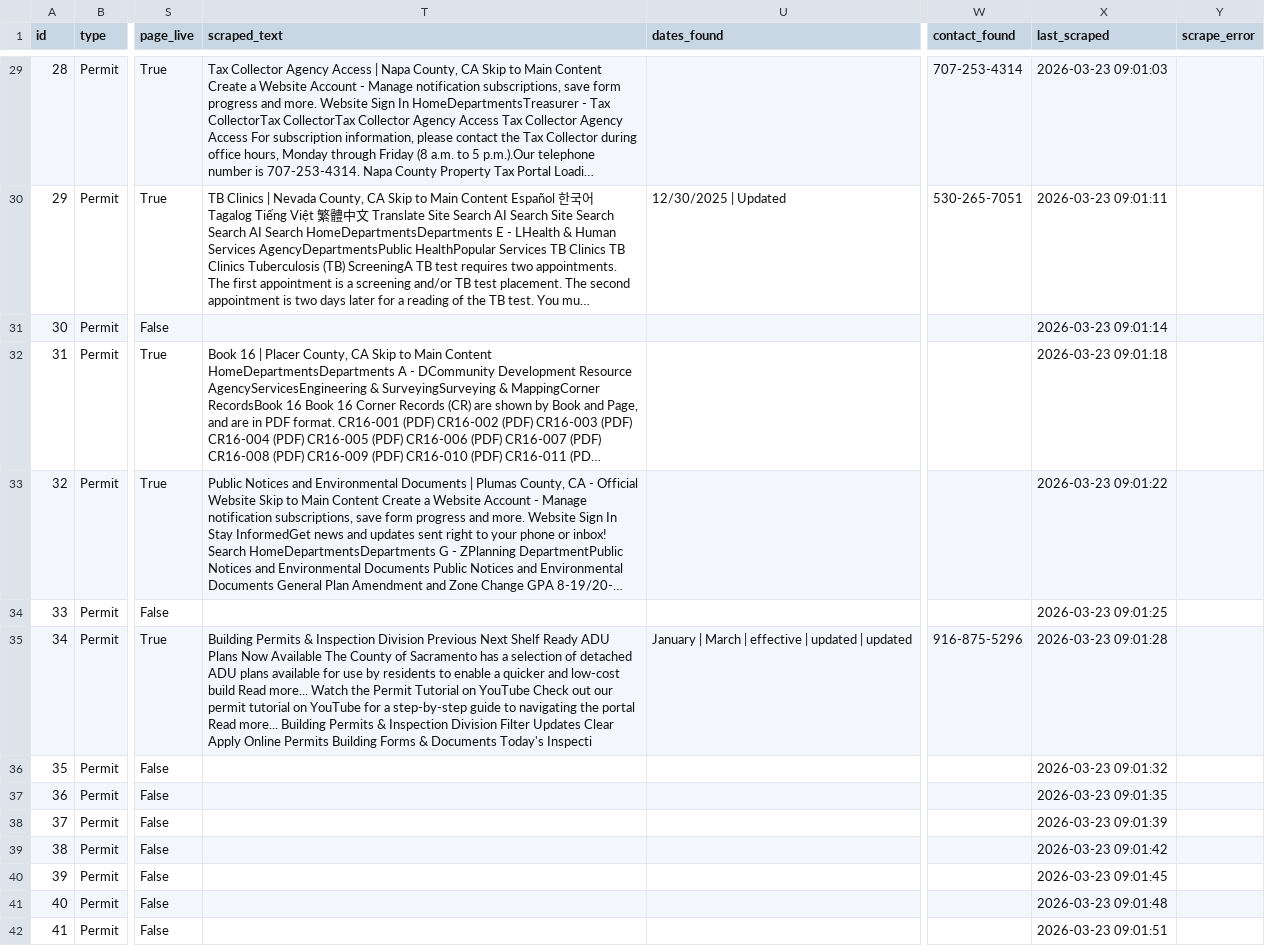
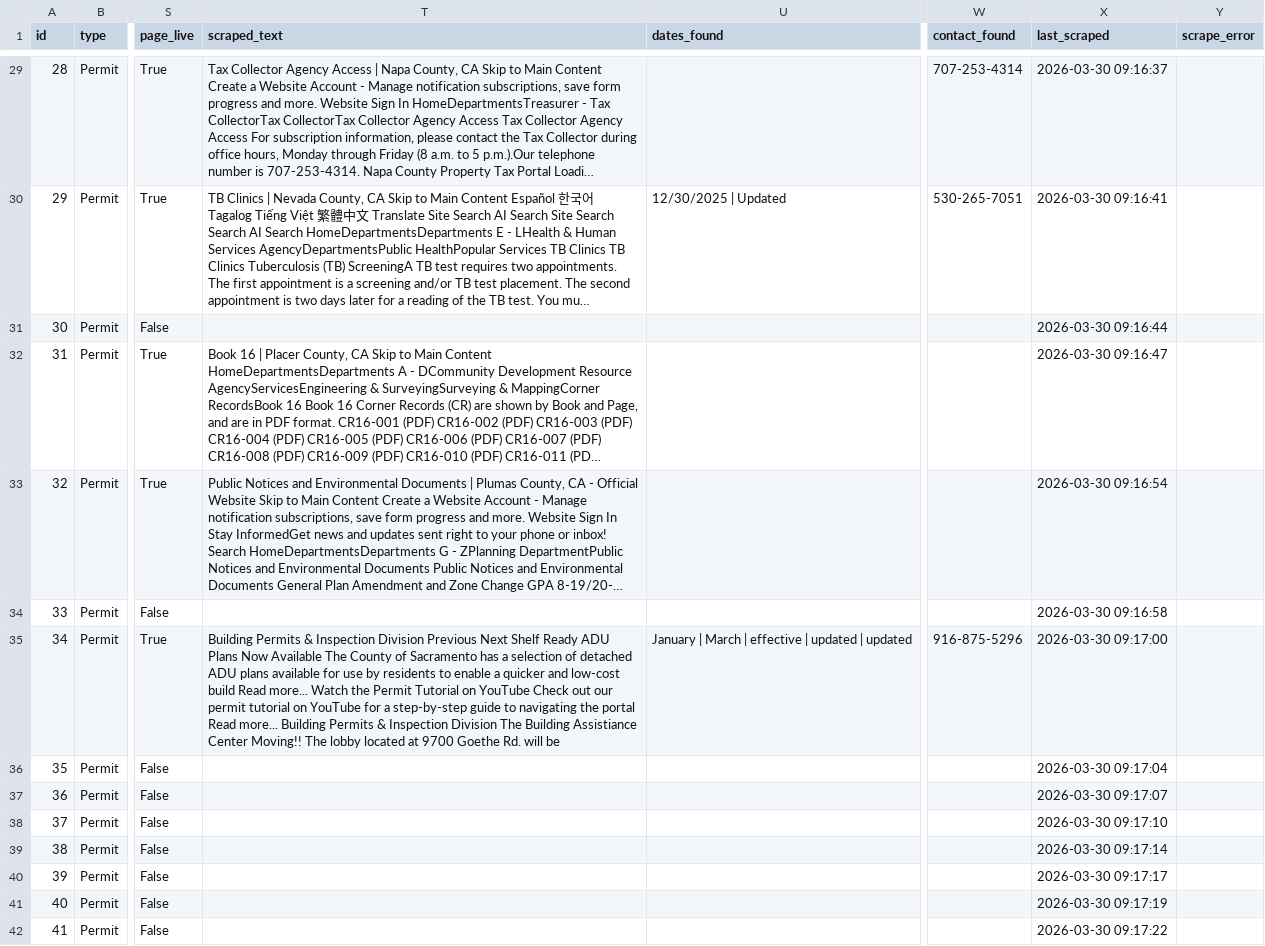
Before and after one commit to sayali1004/Watts_on_Water, a CSV file: scraped_data.csv, drawn as a sheet; only a part is shown, gaps mark what is left out; long unchanged cells end in …; the diff covers the shown part only; the diff names each change by its address in the sheet, - before the commit and + after, or states it on an @@ line.

```diff
--- a/scraped_data.csv
+++ b/scraped_data.csv
-X29 (last_scraped): 2026-03-23 09:01:03
+X29 (last_scraped): 2026-03-30 09:16:37
-X30 (last_scraped): 2026-03-23 09:01:11
+X30 (last_scraped): 2026-03-30 09:16:41
-X31 (last_scraped): 2026-03-23 09:01:14
+X31 (last_scraped): 2026-03-30 09:16:44
-X32 (last_scraped): 2026-03-23 09:01:18
+X32 (last_scraped): 2026-03-30 09:16:47
-X33 (last_scraped): 2026-03-23 09:01:22
+X33 (last_scraped): 2026-03-30 09:16:54
-X34 (last_scraped): 2026-03-23 09:01:25
+X34 (last_scraped): 2026-03-30 09:16:58
-T35 (scraped_text): …Inspection Division Filter Updates Clear Apply Online Permits Building Forms & Documents Today's Inspecti
+T35 (scraped_text): …Inspection Division The Building Assistiance Center Moving!! The lobby located at 9700 Goethe Rd. will be
-X35 (last_scraped): 2026-03-23 09:01:28
+X35 (last_scraped): 2026-03-30 09:17:00
-X36 (last_scraped): 2026-03-23 09:01:32
+X36 (last_scraped): 2026-03-30 09:17:04
-X37 (last_scraped): 2026-03-23 09:01:35
+X37 (last_scraped): 2026-03-30 09:17:07
-X38 (last_scraped): 2026-03-23 09:01:39
+X38 (last_scraped): 2026-03-30 09:17:10
-X39 (last_scraped): 2026-03-23 09:01:42
+X39 (last_scraped): 2026-03-30 09:17:14
-X40 (last_scraped): 2026-03-23 09:01:45
+X40 (last_scraped): 2026-03-30 09:17:17
-X41 (last_scraped): 2026-03-23 09:01:48
+X41 (last_scraped): 2026-03-30 09:17:19
-X42 (last_scraped): 2026-03-23 09:01:51
+X42 (last_scraped): 2026-03-30 09:17:22
```
Also changed, not shown: 70 edited cells elsewhere in this file, 1 other file.
